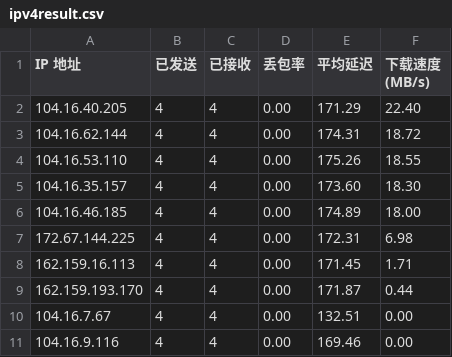
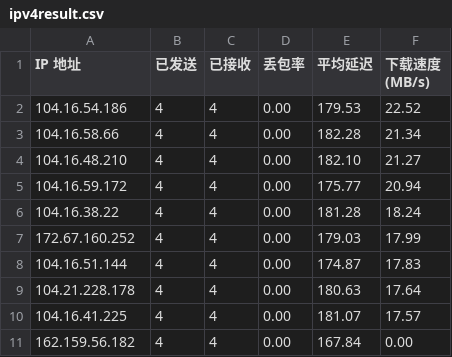
Before and after one commit to NobukoOgino/auto-check-ip, a CSV file: result/ipv4result.csv, drawn as a sheet.

```diff
--- a/result/ipv4result.csv
+++ b/result/ipv4result.csv
@@ -1,11 +1,11 @@
 IP 地址,已发送,已接收,丢包率,平均延迟,下载速度 (MB/s)
-104.16.40.205,4,4,0.00,171.29,22.40
-104.16.62.144,4,4,0.00,174.31,18.72
-104.16.53.110,4,4,0.00,175.26,18.55
-104.16.35.157,4,4,0.00,173.60,18.30
-104.16.46.185,4,4,0.00,174.89,18.00
-172.67.144.225,4,4,0.00,172.31,6.98
-162.159.16.113,4,4,0.00,171.45,1.71
-162.159.193.170,4,4,0.00,171.87,0.44
-104.16.7.67,4,4,0.00,132.51,0.00
-104.16.9.116,4,4,0.00,169.46,0.00
+104.16.54.186,4,4,0.00,179.53,22.52
+104.16.58.66,4,4,0.00,182.28,21.34
+104.16.48.210,4,4,0.00,182.10,21.27
+104.16.59.172,4,4,0.00,175.77,20.94
+104.16.38.22,4,4,0.00,181.28,18.24
+172.67.160.252,4,4,0.00,179.03,17.99
+104.16.51.144,4,4,0.00,174.87,17.83
+104.21.228.178,4,4,0.00,180.63,17.64
+104.16.41.225,4,4,0.00,181.07,17.57
+162.159.56.182,4,4,0.00,167.84,0.00
```
Also changed, not shown: 3 other files.
